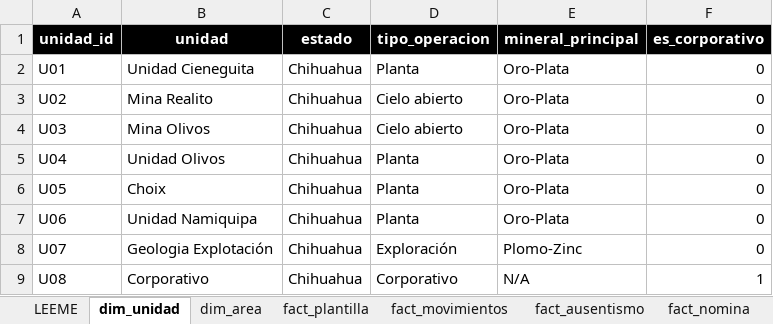
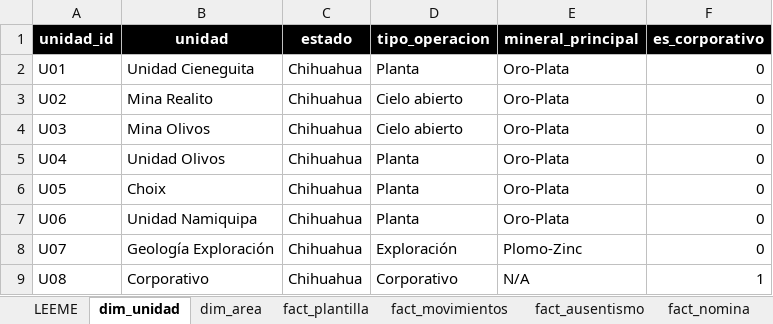
Before and after one commit to hlopez-prog/dashboard-rrhh, an Excel workbook: data/BASE_RRHH.xlsx, sheet dim_unidad, drawn as a sheet; values as stored, in another font and other column widths than the file's, no borders; charts and pictures not drawn; the diff names each change by its address in the sheet, - before the commit and + after, or states it on an @@ line.

```diff
--- a/data/BASE_RRHH.xlsx (sheet dim_unidad)
+++ b/data/BASE_RRHH.xlsx (sheet dim_unidad)
-B8 (unidad): Geologia Explotación
+B8 (unidad): Geología Exploración
```
Also changed, not shown: sheet LEEME, charts or pictures.
